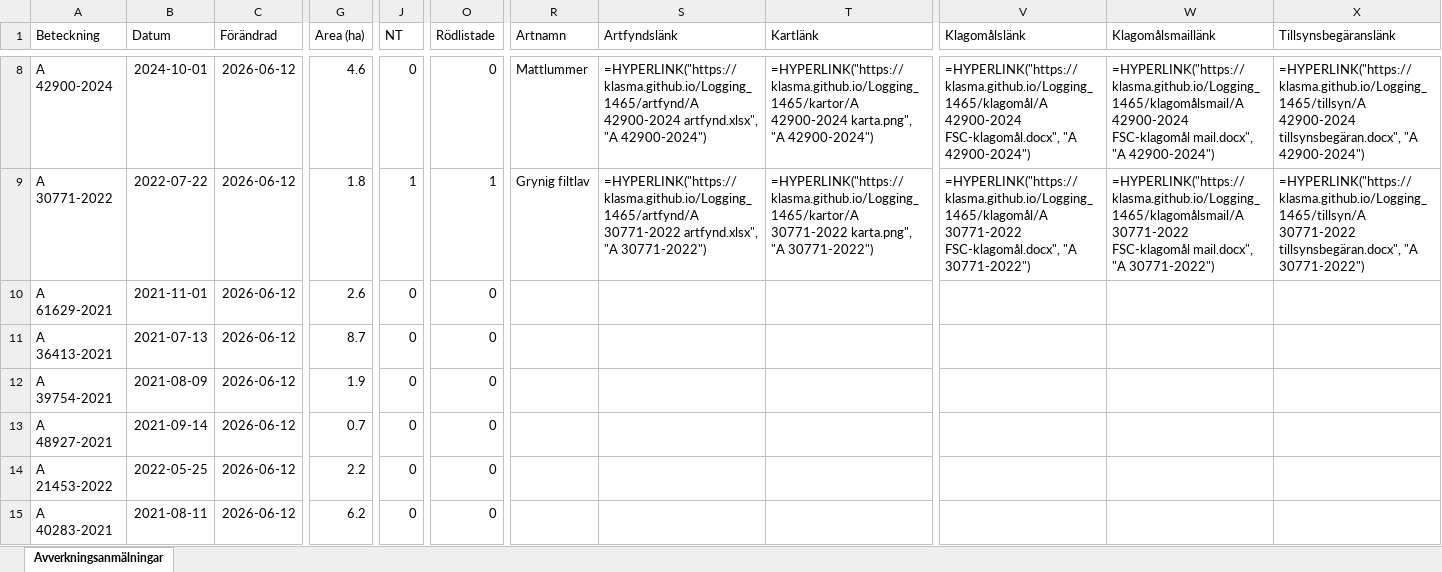
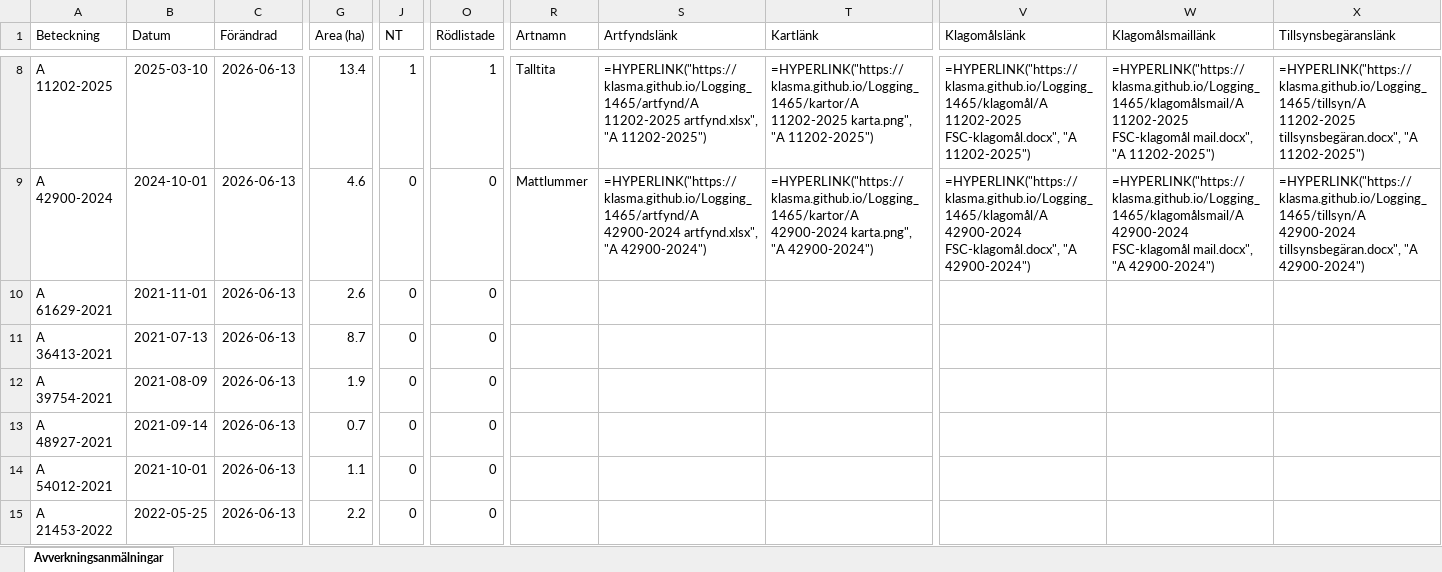
Before and after one commit to klasma/Logging_1465, an Excel workbook: Översikt SVENLJUNGA.xlsx, sheet Avverkningsanmälningar, drawn as a sheet; only a part is shown, gaps mark what is left out; values as stored, in another font and other column widths than the file's, no borders; formulas without a stored value are shown as written; the diff covers the shown part only; the diff names each change by its address in the sheet, - before the commit and + after, or states it on an @@ line.

```diff
--- a/Översikt SVENLJUNGA.xlsx (sheet Avverkningsanmälningar)
+++ b/Översikt SVENLJUNGA.xlsx (sheet Avverkningsanmälningar)
-A8 (Beteckning): A 42900-2024
+A8 (Beteckning): A 11202-2025
-B8 (Datum): 2024-10-01
+B8 (Datum): 2025-03-10
-C8:C15 (Förändrad): 2026-06-12
+C8:C15 (Förändrad): 2026-06-13
-G8 (Area (ha)): 4.6
+G8 (Area (ha)): 13.4
-J8 (NT): 0
+J8 (NT): 1
-O8 (Rödlistade): 0
+O8 (Rödlistade): 1
-R8 (Artnamn): Mattlummer
+R8 (Artnamn): Talltita
-S8 (Artfyndslänk): =HYPERLINK("https://klasma.github.io/Logging_1465/artfynd/A 42900-2024 artfynd.xlsx", "A 42900-2024")
+S8 (Artfyndslänk): =HYPERLINK("https://klasma.github.io/Logging_1465/artfynd/A 11202-2025 artfynd.xlsx", "A 11202-2025")
-T8 (Kartlänk): =HYPERLINK("https://klasma.github.io/Logging_1465/kartor/A 42900-2024 karta.png", "A 42900-2024")
+T8 (Kartlänk): =HYPERLINK("https://klasma.github.io/Logging_1465/kartor/A 11202-2025 karta.png", "A 11202-2025")
-V8 (Klagomålslänk): =HYPERLINK("https://klasma.github.io/Logging_1465/klagomål/A 42900-2024 FSC-klagomål.docx", "A 42900-2024")
+V8 (Klagomålslänk): =HYPERLINK("https://klasma.github.io/Logging_1465/klagomål/A 11202-2025 FSC-klagomål.docx", "A 11202-2025")
-W8 (Klagomålsmaillänk): =HYPERLINK("https://klasma.github.io/Logging_1465/klagomålsmail/A 42900-2024 FSC-klagomål mail.docx", "A 42900-2024")
+W8 (Klagomålsmaillänk): =HYPERLINK("https://klasma.github.io/Logging_1465/klagomålsmail/A 11202-2025 FSC-klagomål mail.docx", "A 11202-2025")
-X8 (Tillsynsbegäranslänk): =HYPERLINK("https://klasma.github.io/Logging_1465/tillsyn/A 42900-2024 tillsynsbegäran.docx", "A 42900-2024")
+X8 (Tillsynsbegäranslänk): =HYPERLINK("https://klasma.github.io/Logging_1465/tillsyn/A 11202-2025 tillsynsbegäran.docx", "A 11202-2025")
-A9 (Beteckning): A 30771-2022
+A9 (Beteckning): A 42900-2024
-B9 (Datum): 2022-07-22
+B9 (Datum): 2024-10-01
-G9 (Area (ha)): 1.8
+G9 (Area (ha)): 4.6
-J9 (NT): 1
+J9 (NT): 0
-O9 (Rödlistade): 1
+O9 (Rödlistade): 0
-R9 (Artnamn): Grynig filtlav
+R9 (Artnamn): Mattlummer
-S9 (Artfyndslänk): =HYPERLINK("https://klasma.github.io/Logging_1465/artfynd/A 30771-2022 artfynd.xlsx", "A 30771-2022")
+S9 (Artfyndslänk): =HYPERLINK("https://klasma.github.io/Logging_1465/artfynd/A 42900-2024 artfynd.xlsx", "A 42900-2024")
-T9 (Kartlänk): =HYPERLINK("https://klasma.github.io/Logging_1465/kartor/A 30771-2022 karta.png", "A 30771-2022")
+T9 (Kartlänk): =HYPERLINK("https://klasma.github.io/Logging_1465/kartor/A 42900-2024 karta.png", "A 42900-2024")
-V9 (Klagomålslänk): =HYPERLINK("https://klasma.github.io/Logging_1465/klagomål/A 30771-2022 FSC-klagomål.docx", "A 30771-2022")
+V9 (Klagomålslänk): =HYPERLINK("https://klasma.github.io/Logging_1465/klagomål/A 42900-2024 FSC-klagomål.docx", "A 42900-2024")
-W9 (Klagomålsmaillänk): =HYPERLINK("https://klasma.github.io/Logging_1465/klagomålsmail/A 30771-2022 FSC-klagomål mail.docx", "A 30771-2022")
+W9 (Klagomålsmaillänk): =HYPERLINK("https://klasma.github.io/Logging_1465/klagomålsmail/A 42900-2024 FSC-klagomål mail.docx", "A 42900-2024")
-X9 (Tillsynsbegäranslänk): =HYPERLINK("https://klasma.github.io/Logging_1465/tillsyn/A 30771-2022 tillsynsbegäran.docx", "A 30771-2022")
+X9 (Tillsynsbegäranslänk): =HYPERLINK("https://klasma.github.io/Logging_1465/tillsyn/A 42900-2024 tillsynsbegäran.docx", "A 42900-2024")
-A14 (Beteckning): A 21453-2022
+A14 (Beteckning): A 54012-2021
-B14 (Datum): 2022-05-25
+B14 (Datum): 2021-10-01
-G14 (Area (ha)): 2.2
+G14 (Area (ha)): 1.1
-A15 (Beteckning): A 40283-2021
+A15 (Beteckning): A 21453-2022
-B15 (Datum): 2021-08-11
+B15 (Datum): 2022-05-25
-G15 (Area (ha)): 6.2
+G15 (Area (ha)): 2.2
```
Also changed, not shown: 1950 edited cells elsewhere in this sheet, artfynd/A 12658-2025 artfynd.xlsx, artfynd/A 13005-2025 artfynd.xlsx, 41 other files.
